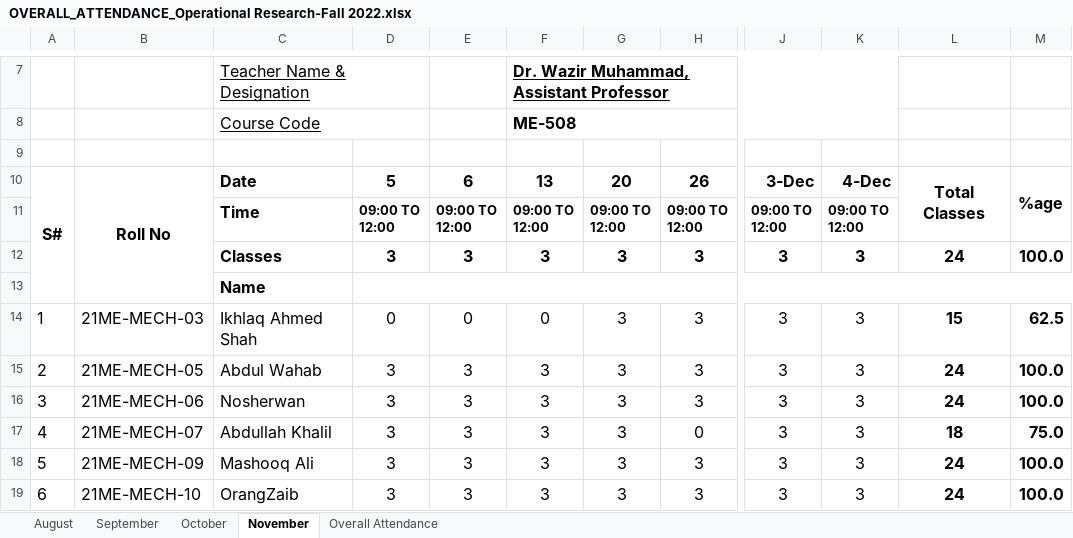
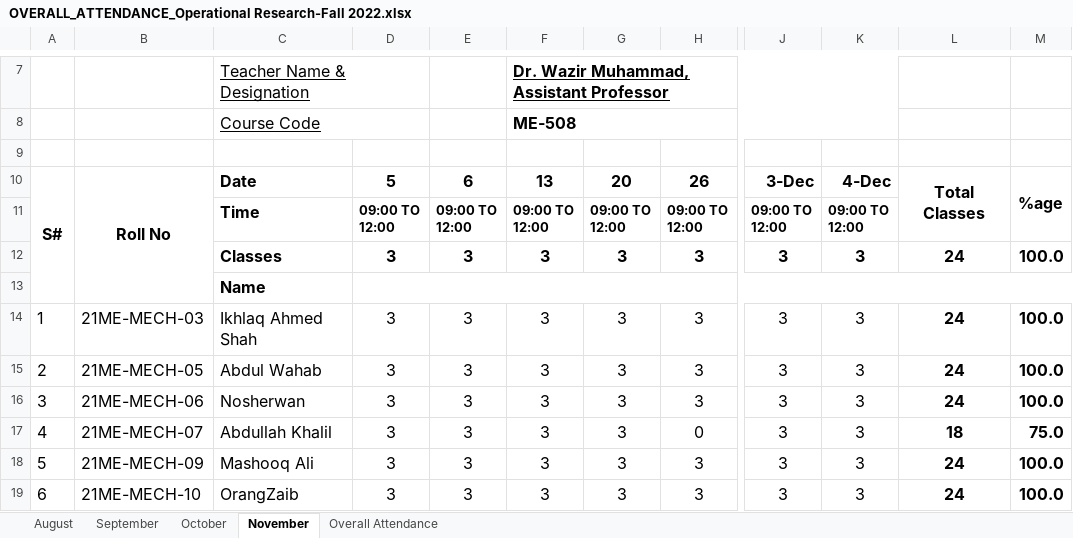
Before and after one commit to niazwazir/Operational-Research, an Excel workbook: Operational-Research_Fall_2022/OVERALL_ATTENDANCE_Operational Research-Fall 2022.xlsx, sheet November, drawn as a sheet; only a part is shown, gaps mark what is left out; values as stored, in another font and other column widths than the file's, no borders; charts and pictures not drawn; the diff names each change by its address in the sheet, - before the commit and + after, or states it on an @@ line.

```diff
--- a/Operational-Research_Fall_2022/OVERALL_ATTENDANCE_Operational Research-Fall 2022.xlsx (sheet November)
+++ b/Operational-Research_Fall_2022/OVERALL_ATTENDANCE_Operational Research-Fall 2022.xlsx (sheet November)
-D14: 0
+D14: 3
-E14: 0
+E14: 3
-F14: 0
+F14: 3
-L14: 15
+L14: 24
-M14: 62.5
+M14: 100.0
```
Also changed, not shown: sheet Overall Attendance.
